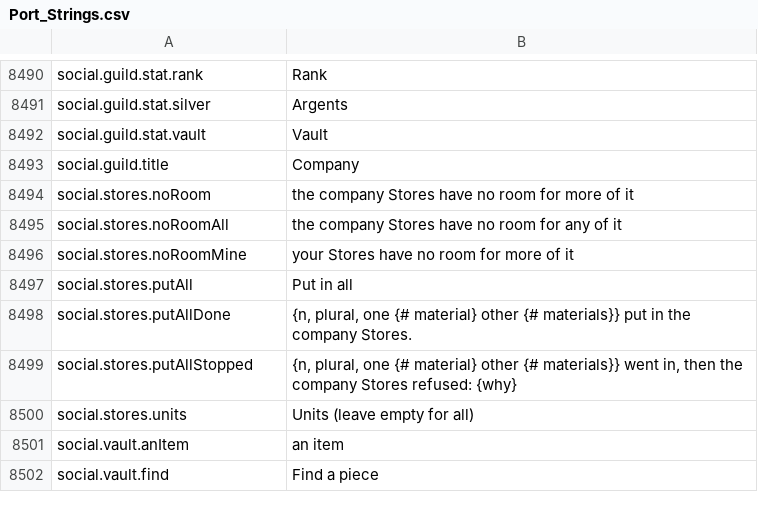
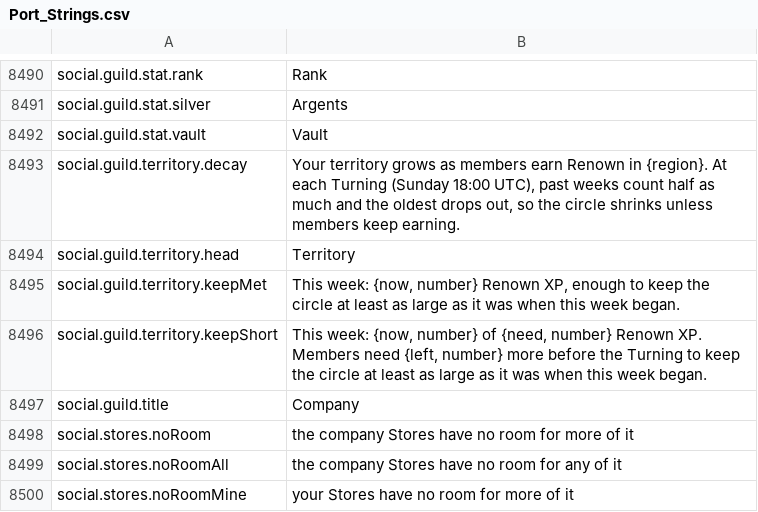
Before and after one commit to Killbow/bunnyfall, a CSV file: locales/en/Port_Strings.csv, drawn as a sheet; only a part is shown, gaps mark what is left out; the shorter side is filled out with more unchanged rows.

Commit message:
Companies: Show the Renown XP needed to hold the territory's size
The Company window never said why the territory circle shrinks at each Turning or how much Renown XP would hold it. The Overview page now explains the weekly shrink and shows this week's Renown XP against the amount needed to keep the circle at its start-of-week size, with a progress bar.

```diff
--- a/locales/en/Port_Strings.csv
+++ b/locales/en/Port_Strings.csv
@@ -8492,2 +8492,6 @@ social.guild.stat.silver,"Argents"
 social.guild.stat.vault,"Vault"
+social.guild.territory.decay,"Your territory grows as members earn Renown in {region}. At each Turning (Sunday 18:00 UTC), past weeks count half as much and the oldest drops out, so the circle shrinks unless members keep earning."
+social.guild.territory.head,"Territory"
+social.guild.territory.keepMet,"This week: {now, number} Renown XP, enough to keep the circle at least as large as it was when this week began."
+social.guild.territory.keepShort,"This week: {now, number} of {need, number} Renown XP. Members need {left, number} more before the Turning to keep the circle at least as large as it was when this week began."
 social.guild.title,"Company"
```
Also changed, not shown: 6 other files.
